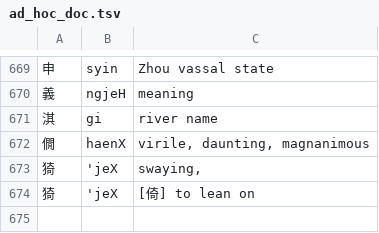
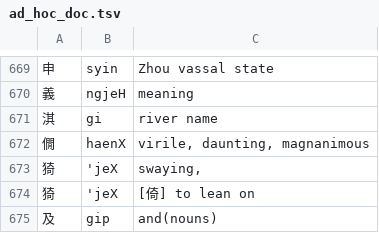
Before and after one commit to increpare/middle_chinese_converter, a TSV file: standalone/data/ad_hoc_doc.tsv, drawn as a sheet; only a part is shown, gaps mark what is left out; the diff names each change by its address in the sheet, - before the commit and + after, or states it on an @@ line.

```diff
--- a/standalone/data/ad_hoc_doc.tsv
+++ b/standalone/data/ad_hoc_doc.tsv
+row 675: 及 | gip | and(nouns)
```
Also changed, not shown: 1 other file.
